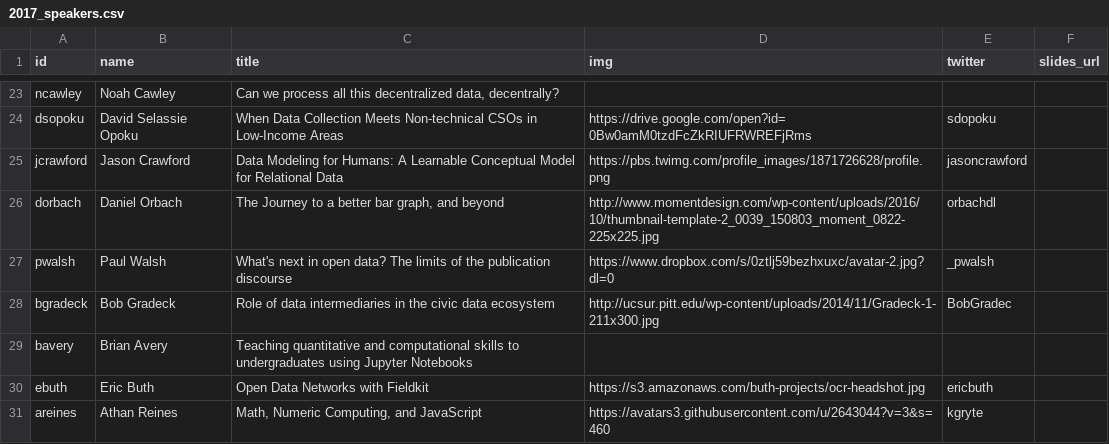
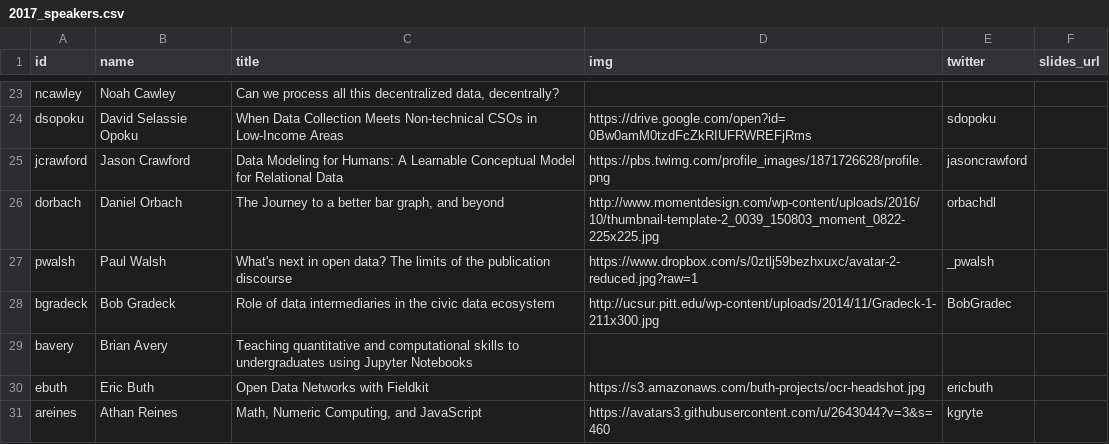
Before and after one commit to csvconf/csvconf.com, a CSV file: _data/2017_speakers.csv, drawn as a sheet; only a part is shown, gaps mark what is left out.

Commit message:
Use an image URL that can be rendered directly

```diff
--- a/_data/2017_speakers.csv
+++ b/_data/2017_speakers.csv
@@ -26,3 +26,3 @@ jcrawford,Jason Crawford,"Data Modeling for Humans: A Learnable Conceptual Model
 dorbach,Daniel Orbach,"The Journey to a better bar graph, and beyond",http://www.momentdesign.com/wp-content/uploads/2016/10/thumbnail-template-2_0039_150803_moment_0822-225x225.jpg,orbachdl,
-pwalsh,Paul Walsh,"What's next in open data? The limits of the publication discourse",https://www.dropbox.com/s/0ztlj59bezhxuxc/avatar-2.jpg?dl=0,_pwalsh,
+pwalsh,Paul Walsh,"What's next in open data? The limits of the publication discourse",https://www.dropbox.com/s/0ztlj59bezhxuxc/avatar-2-reduced.jpg?raw=1,_pwalsh,
 bgradeck,Bob Gradeck,"Role of data intermediaries in the civic data ecosystem",http://ucsur.pitt.edu/wp-content/uploads/2014/11/Gradeck-1-211x300.jpg,BobGradec,
```
